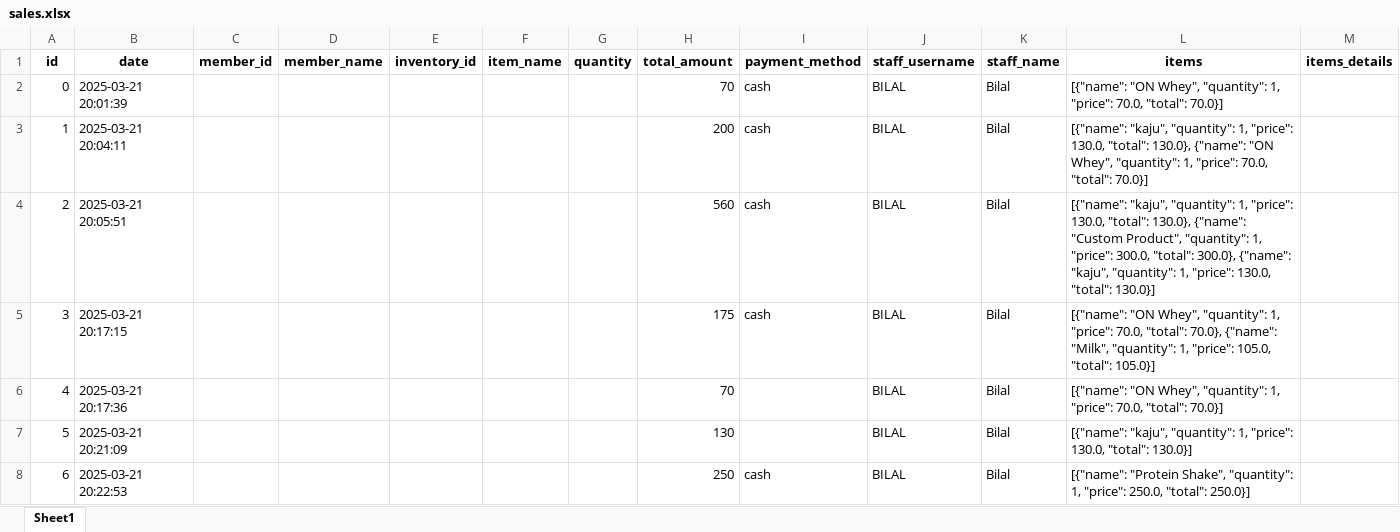
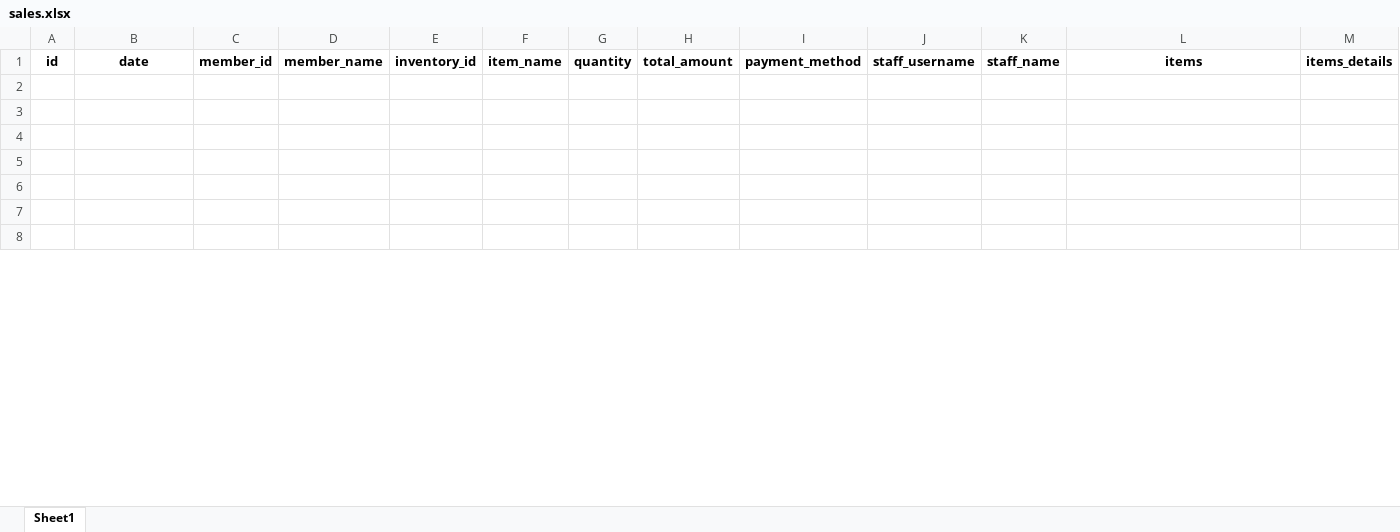
Before and after one commit to danishjavedcodes/gym_management, an Excel workbook: data/sales.xlsx, sheet Sheet1, drawn as a sheet; only a part is shown; values as stored, in another font and other column widths than the file's, no borders; the diff covers the shown part only; the diff names each change by its address in the sheet, - before the commit and + after, or states it on an @@ line.

```diff
--- a/data/sales.xlsx (sheet Sheet1)
+++ b/data/sales.xlsx (sheet Sheet1)
-row 2: 0 | 2025-03-21 20:01:39 |  |  |  |  |  | 70 | cash | BILAL | Bilal | [{"name": "ON Whey", "quantity": 1, "price": 70.0, "total": 70.0}]
+row 2: (empty)
-row 3: 1 | 2025-03-21 20:04:11 |  |  |  |  |  | 200 | cash | BILAL | Bilal | [{"name": "kaju", "quantity": 1, "price": 130.0, "total": 130.0}, {"name": "ON Whey", "quantity": 1, "price": 70.0, "total": 70.0}]
+row 3: (empty)
-row 4: 2 | 2025-03-21 20:05:51 |  |  |  |  |  | 560 | cash | BILAL | Bilal | [{"name": "kaju", "quantity": 1, "price": 130.0, "total": 130.0}, {"name": "Custom Product", "quantity": 1, "price": 300.0, "total": 300.0}, {"name": "kaju", "quantity": 1, "price": 130.0, "total": 130.0}]
+row 4: (empty)
-row 5: 3 | 2025-03-21 20:17:15 |  |  |  |  |  | 175 | cash | BILAL | Bilal | [{"name": "ON Whey", "quantity": 1, "price": 70.0, "total": 70.0}, {"name": "Milk", "quantity": 1, "price": 105.0, "total": 105.0}]
+row 5: (empty)
-row 6: 4 | 2025-03-21 20:17:36 |  |  |  |  |  | 70 |  | BILAL | Bilal | [{"name": "ON Whey", "quantity": 1, "price": 70.0, "total": 70.0}]
+row 6: (empty)
-row 7: 5 | 2025-03-21 20:21:09 |  |  |  |  |  | 130 |  | BILAL | Bilal | [{"name": "kaju", "quantity": 1, "price": 130.0, "total": 130.0}]
+row 7: (empty)
-row 8: 6 | 2025-03-21 20:22:53 |  |  |  |  |  | 250 | cash | BILAL | Bilal | [{"name": "Protein Shake", "quantity": 1, "price": 250.0, "total": 250.0}]
+row 8: (empty)
```
Also changed, not shown: 5 added rows and 38 edited cells elsewhere in this sheet, data/attendance.xlsx, data/inventory.xlsx, 11 other files.
